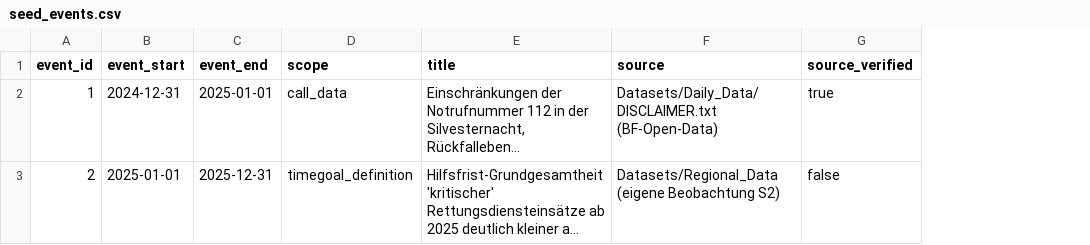
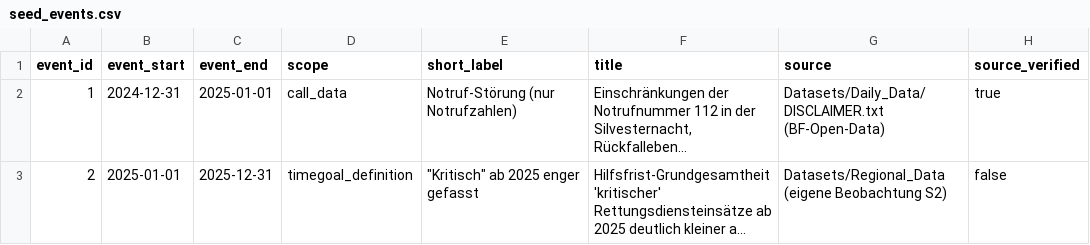
Before and after one commit to kaywiegand/berlin-emergency-response, a CSV file: seeds/seed_events.csv, drawn as a sheet; long unchanged cells end in …; the diff names each change by its address in the sheet, - before the commit and + after, or states it on an @@ line.

```diff
--- a/seeds/seed_events.csv
+++ b/seeds/seed_events.csv
+column E (short_label), rows 2-3: Notruf-Störung (nur Notrufzahlen) | "Kritisch" ab 2025 enger gefasst
```
Also changed, not shown: 21 other files.
